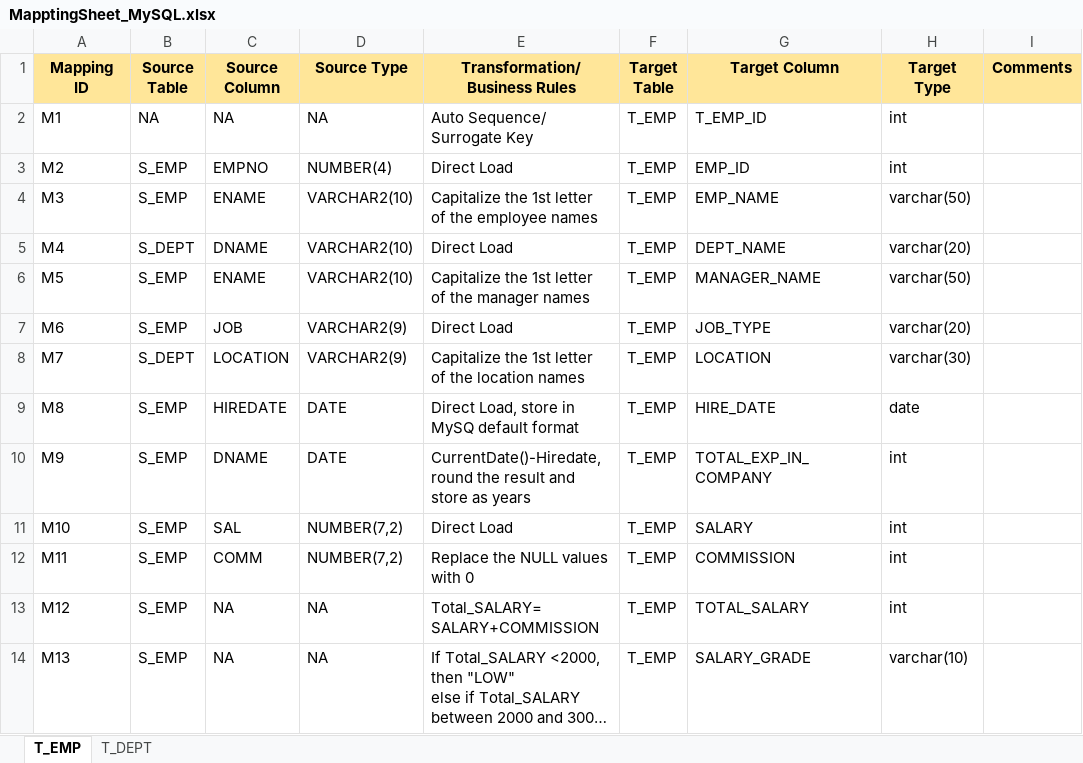
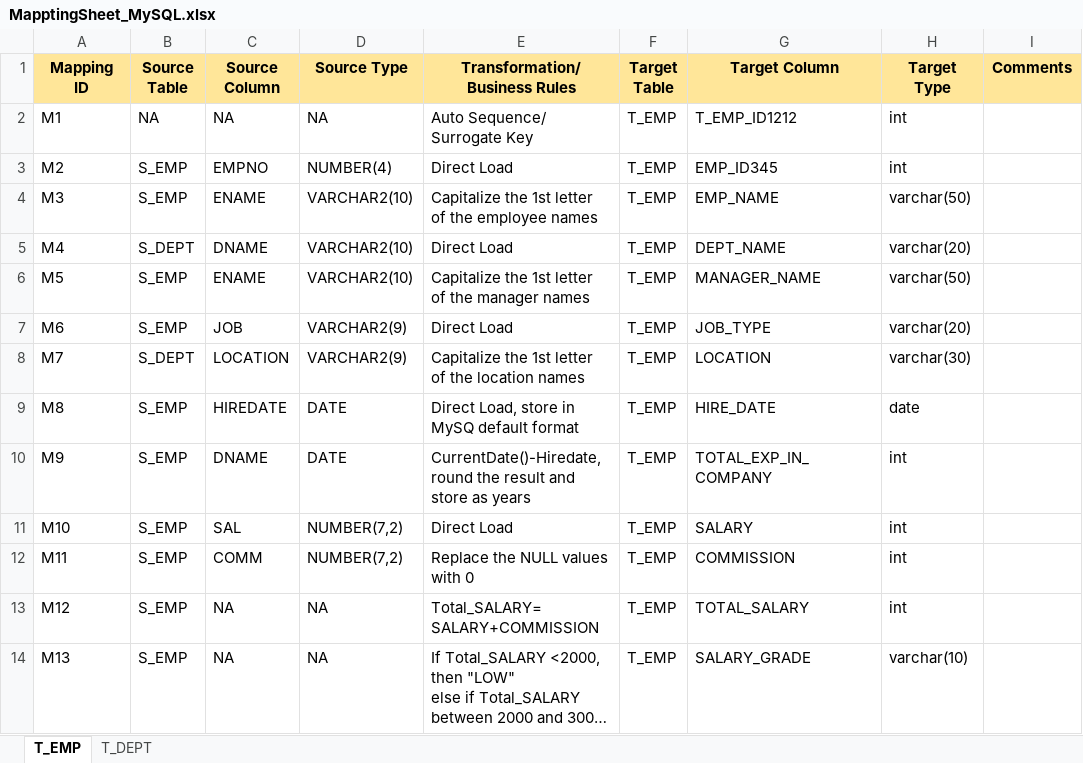
Before and after one commit to hibibhu123/etl-test-automation, an Excel workbook: MappingSheet/MapptingSheet_MySQL.xlsx, sheet T_EMP, drawn as a sheet; long unchanged cells end in …; values as stored, in another font and other column widths than the file's, no borders; the diff names each change by its address in the sheet, - before the commit and + after, or states it on an @@ line.

```diff
--- a/MappingSheet/MapptingSheet_MySQL.xlsx (sheet T_EMP)
+++ b/MappingSheet/MapptingSheet_MySQL.xlsx (sheet T_EMP)
-G2 (Target Column): T_EMP_ID
+G2 (Target Column): T_EMP_ID1212
-G3 (Target Column): EMP_ID
+G3 (Target Column): EMP_ID345
```
Also changed, not shown: TableMetadata/metadata_excel.xlsx, 40 other files.
